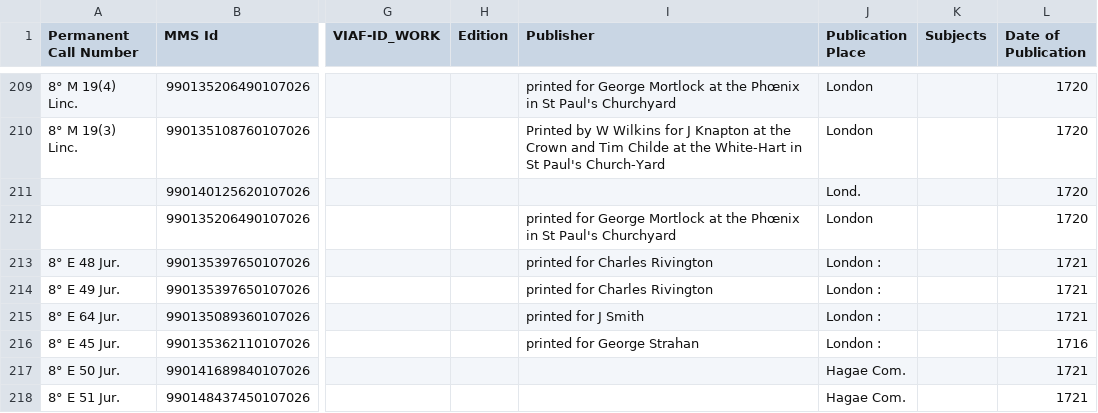
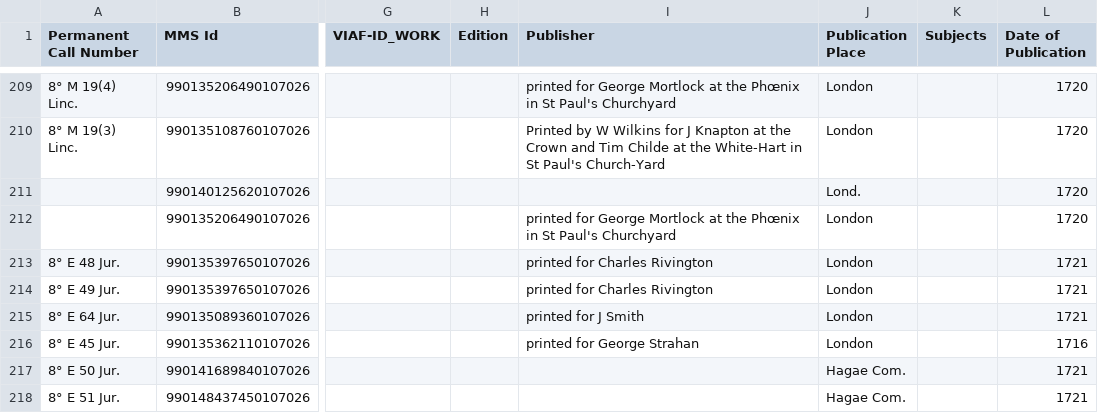
Before and after one commit to r0man-ist/regC, a CSV file: standOff_List-Objects.csv, drawn as a sheet; only a part is shown, gaps mark what is left out; the diff covers the shown part only; the diff names each change by its address in the sheet, - before the commit and + after, or states it on an @@ line.

```diff
--- a/standOff_List-Objects.csv
+++ b/standOff_List-Objects.csv
-J213:J216 (Publication Place): London :
+J213:J216 (Publication Place): London
```
Also changed, not shown: 8 added rows and 1 edited cell elsewhere in this file, standOff_List-Persons.csv, 6 other files.
